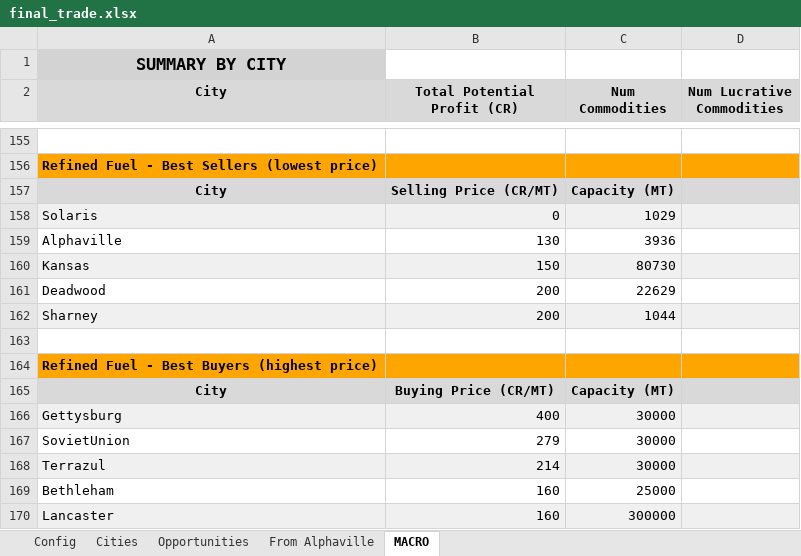
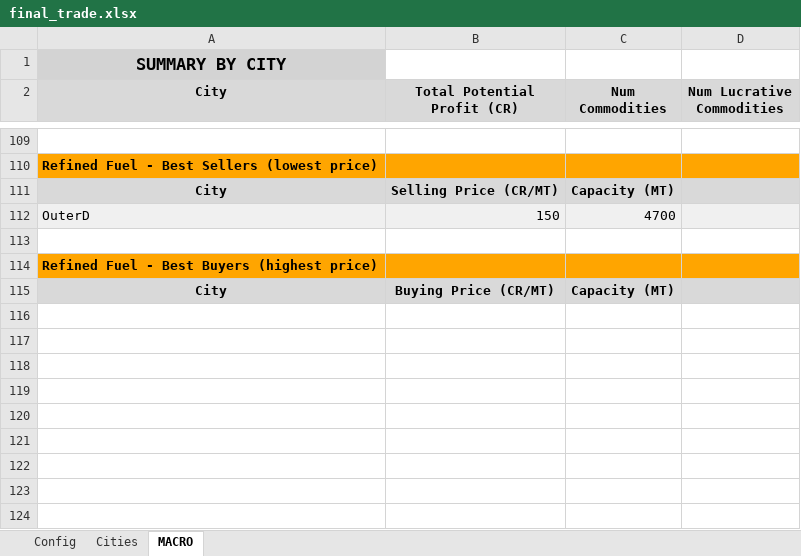
Before and after one commit to lordbutxot/RiseTVP_Marketer, an Excel workbook: final_trade.xlsx, sheet MACRO, drawn as a sheet; only a part is shown, gaps mark what is left out; values as stored, in another font and other column widths than the file's, no borders; removed rows and columns are numbered as before the commit, all else as after; the diff covers the shown part only; the diff names each change by its address in the sheet, - before the commit and + after, or states it on an @@ line.

```diff
--- a/final_trade.xlsx (sheet MACRO)
+++ b/final_trade.xlsx (sheet MACRO)
-sheet tab: Opportunities
-sheet tab: From Alphaville
-row 158: Solaris | 0 | 1029
-row 159: Alphaville | 130 | 3936
-row 160: Kansas | 150 | 80730
-row 161: Deadwood | 200 | 22629
-row 162: Sharney | 200 | 1044
+row 112: OuterD | 150 | 4700
-row 166: Gettysburg | 400 | 30000
-row 167: SovietUnion | 279 | 30000
-row 168: Terrazul | 214 | 30000
-row 169: Bethleham | 160 | 25000
-row 170: Lancaster | 160 | 300000
```
Also changed, not shown: 35 added rows, 81 removed rows, 22 edited cells and cell formats elsewhere in this sheet, sheet Cities, 8 other files.
